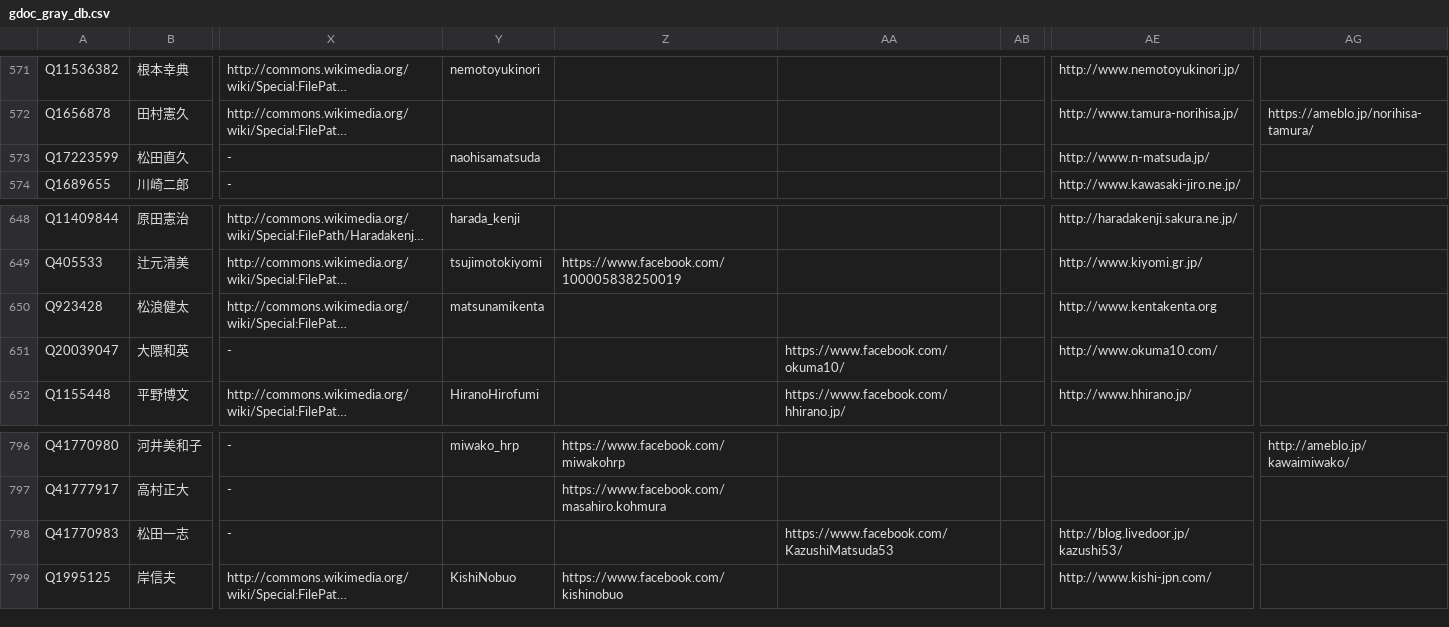
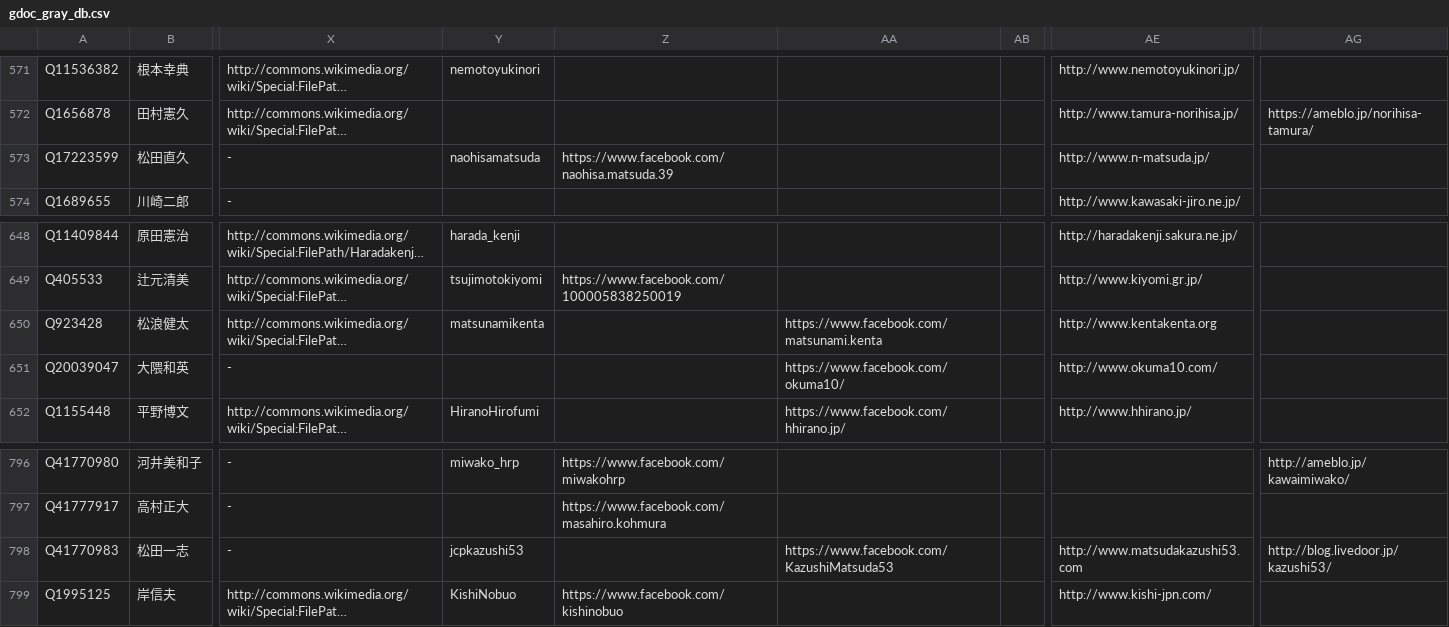
Before and after one commit to hkwi/shuin48pre, a CSV file: docs/gdoc_gray_db.csv, drawn as a sheet; only a part is shown, gaps mark what is left out; long unchanged cells end in …; the diff names each change by its address in the sheet, - before the commit and + after, or states it on an @@ line.

```diff
--- a/docs/gdoc_gray_db.csv
+++ b/docs/gdoc_gray_db.csv
-Z573: (empty)
+Z573: https://www.facebook.com/naohisa.matsuda.39
-AA650: (empty)
+AA650: https://www.facebook.com/matsunami.kenta
-Y798: (empty)
+Y798: jcpkazushi53
-AE798: http://blog.livedoor.jp/kazushi53/
+AE798: http://www.matsudakazushi53.com
-AG798: (empty)
+AG798: http://blog.livedoor.jp/kazushi53/
```
Also changed, not shown: 3 other files.
